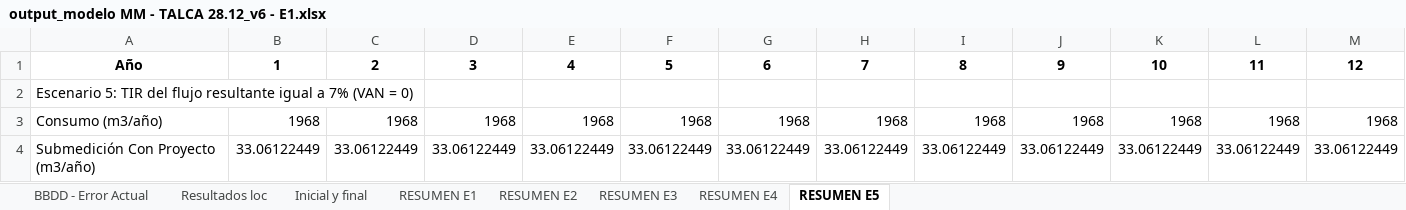
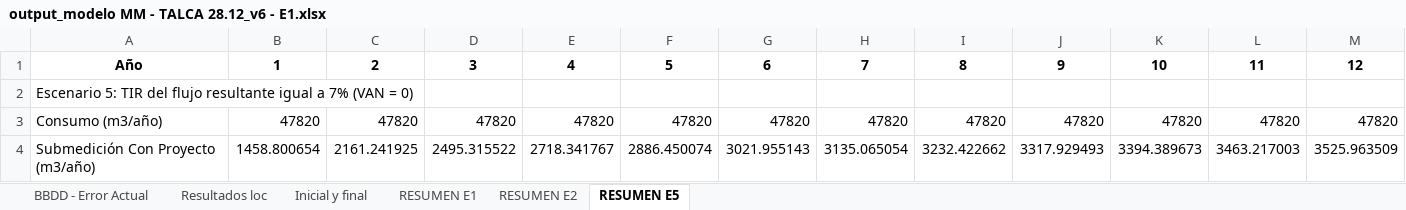
Before and after one commit to TomasIbaceta/6020.Inecon_ModeloVanMedicion, an Excel workbook: Code/Limpio/Excels/output/output_modelo MM - TALCA 28.12_v6 - E1.xlsx, sheet RESUMEN E5, drawn as a sheet; only a part is shown; values as stored, in another font and other column widths than the file's, no borders; the diff covers the shown part only; the diff names each change by its address in the sheet, - before the commit and + after, or states it on an @@ line.

```diff
--- a/Code/Limpio/Excels/output/output_modelo MM - TALCA 28.12_v6 - E1.xlsx (sheet RESUMEN E5)
+++ b/Code/Limpio/Excels/output/output_modelo MM - TALCA 28.12_v6 - E1.xlsx (sheet RESUMEN E5)
-sheet tab: RESUMEN E3
-sheet tab: RESUMEN E4
-B3: 1968
+B3: 47820
-C3: 1968
+C3: 47820
-D3: 1968
+D3: 47820
-E3: 1968
+E3: 47820
-F3: 1968
+F3: 47820
-G3: 1968
+G3: 47820
-H3: 1968
+H3: 47820
-I3: 1968
+I3: 47820
-J3: 1968
+J3: 47820
-K3: 1968
+K3: 47820
-L3: 1968
+L3: 47820
-M3: 1968
+M3: 47820
-B4: 33.06122449
+B4: 1458.800654
-C4: 33.06122449
+C4: 2161.241925
-D4: 33.06122449
+D4: 2495.315522
-E4: 33.06122449
+E4: 2718.341767
-F4: 33.06122449
+F4: 2886.450074
-G4: 33.06122449
+G4: 3021.955143
-H4: 33.06122449
+H4: 3135.065054
-I4: 33.06122449
+I4: 3232.422662
-J4: 33.06122449
+J4: 3317.929493
-K4: 33.06122449
+K4: 3394.389673
-L4: 33.06122449
+L4: 3463.217003
-M4: 33.06122449
+M4: 3525.963509
```
Also changed, not shown: 98 edited cells elsewhere in this sheet, sheet BBDD - Error Actual, sheet Inicial y final, sheet Resultados loc, sheet RESUMEN E2, sheet RESUMEN E1, Code/Limpio/Excels/modelo MM - TALCA 28.12_v6.xlsx, Code/Limpio/Excels/preprocessed/preprocessed_mm_modelo MM - TALCA 28.12_v6 - E1.xlsx, 2 other files.
